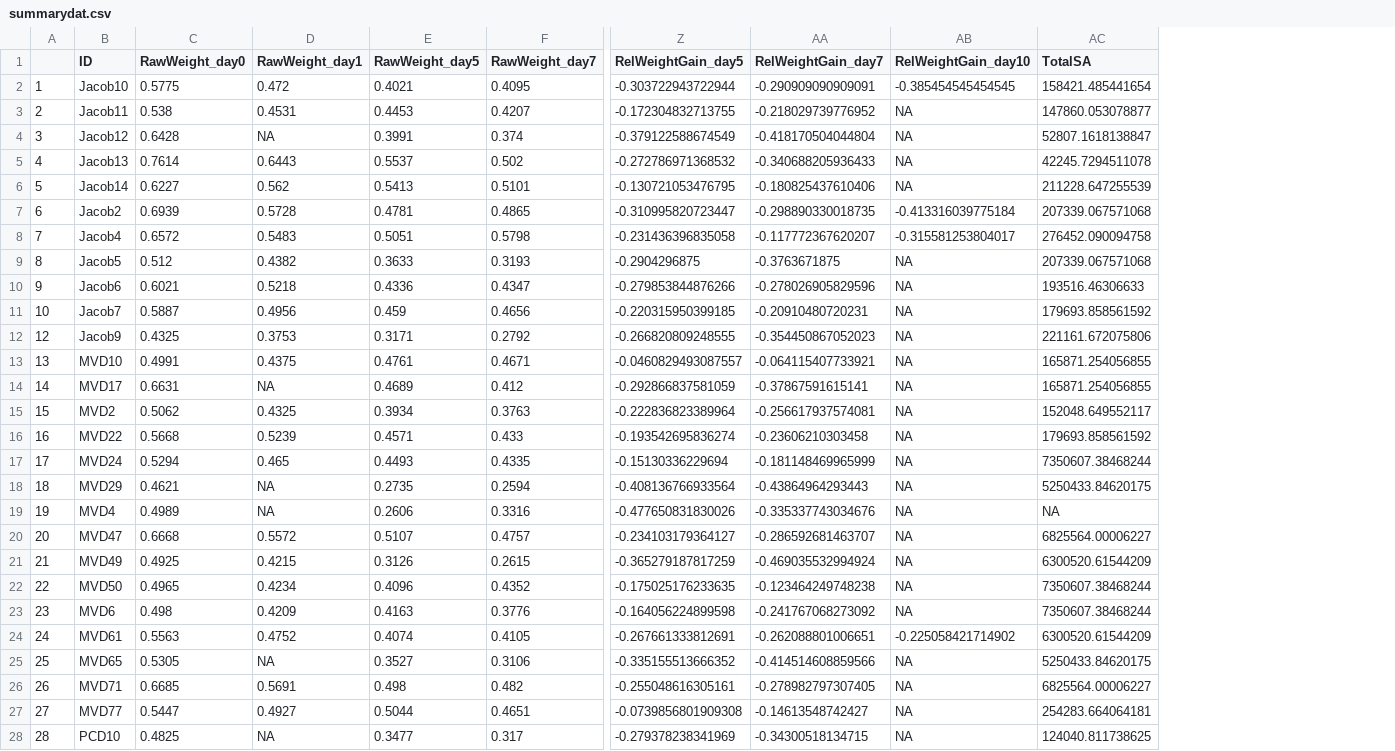
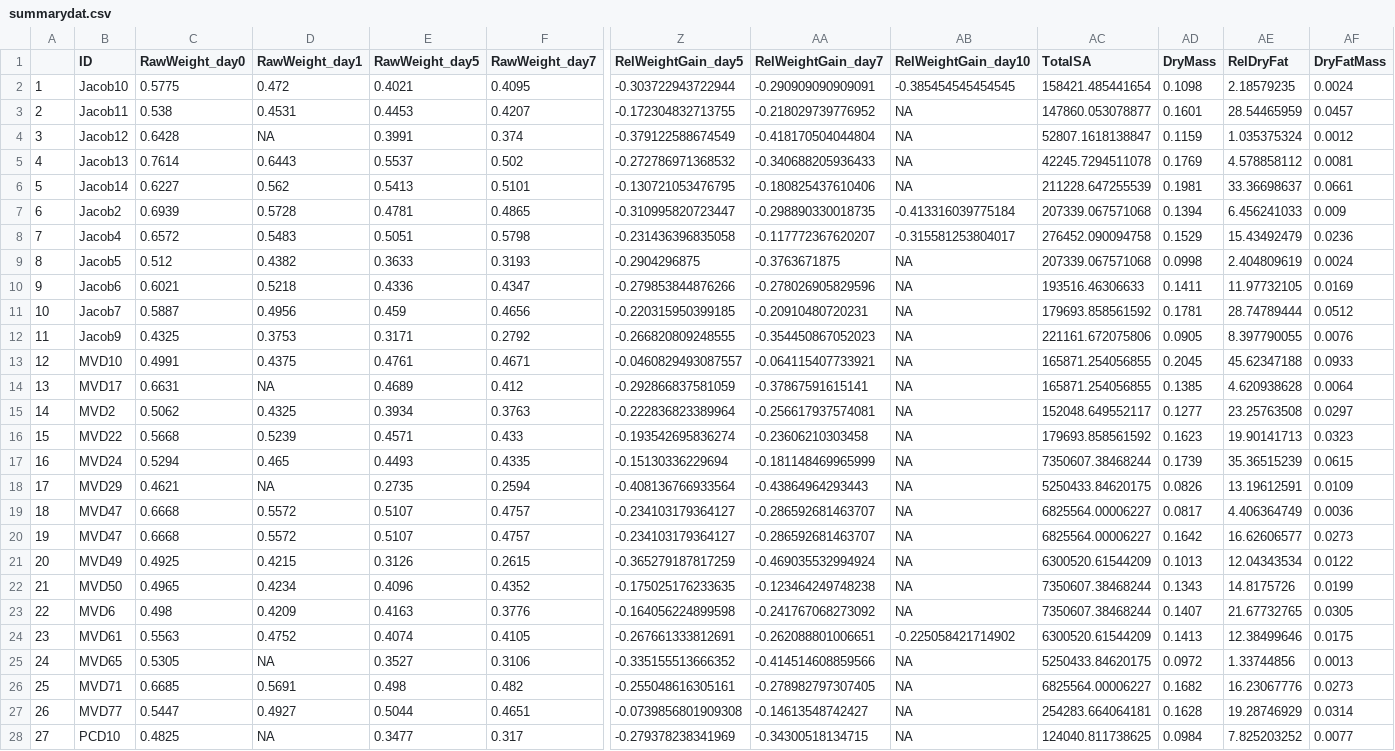
Before and after one commit to ManonVeselovsky/NectarExperiment_Analysis, a CSV file: processed/summarydat.csv, drawn as a sheet; only a part is shown, gaps mark what is left out; removed rows and columns are numbered as before the commit, all else as after; rows hold the shown columns only; the diff covers the shown part only; the diff names each change by its address in the sheet, - before the commit and + after, or states it on an @@ line.

```diff
--- a/processed/summarydat.csv
+++ b/processed/summarydat.csv
+column AD (DryMass), rows 2-19: 0.1098 | 0.1601 | 0.1159 | 0.1769 | 0.1981 | 0.1394 | 0.1529 | 0.0998 | 0.1411 | 0.1781 | 0.0905 | 0.2045 | 0.1385 | 0.1277 | 0.1623 | 0.1739 | 0.0826 | 0.0817; rows 21-28: 0.1013 | 0.1343 | 0.1407 | 0.1413 | 0.0972 | 0.1682 | 0.1628 | 0.0984
+column AE (RelDryFat), rows 2-19: 2.18579235 | 28.54465959 | 1.035375324 | 4.578858112 | 33.36698637 | 6.456241033 | 15.43492479 | 2.404809619 | 11.97732105 | 28.74789444 | 8.397790055 | 45.62347188 | 4.620938628 | 23.25763508 | 19.90141713 | 35.36515239 | 13.19612591 | 4.406364749; rows 21-28: 12.04343534 | 14.8175726 | 21.67732765 | 12.38499646 | 1.33744856 | 16.23067776 | 19.28746929 | 7.825203252
+column AF (DryFatMass), rows 2-19: 0.0024 | 0.0457 | 0.0012 | 0.0081 | 0.0661 | 0.009 | 0.0236 | 0.0024 | 0.0169 | 0.0512 | 0.0076 | 0.0933 | 0.0064 | 0.0297 | 0.0323 | 0.0615 | 0.0109 | 0.0036; rows 21-28: 0.0122 | 0.0199 | 0.0305 | 0.0175 | 0.0013 | 0.0273 | 0.0314 | 0.0077
-A12: 12
+A12: 11
-A13: 13
+A13: 12
-A14: 14
+A14: 13
-A15: 15
+A15: 14
-A16: 16
+A16: 15
-A17: 17
+A17: 16
-A18: 18
+A18: 17
-row 19: 19 | MVD4 | 0.4989 | NA | 0.2606 | 0.3316 | -0.477650831830026 | -0.335337743034676 | NA | NA
-A19: 20
+A19: 18
+row 20: 19 | MVD47 | 0.6668 | 0.5572 | 0.5107 | 0.4757 | -0.234103179364127 | -0.286592681463707 | NA | 6825564.00006227 | 0.1642 | 16.62606577 | 0.0273
-A21: 21
+A21: 20
-A22: 22
+A22: 21
-A23: 23
+A23: 22
-A24: 24
+A24: 23
-A25: 25
+A25: 24
-A26: 26
+A26: 25
-A27: 27
+A27: 26
-A28: 28
+A28: 27
```
Also changed, not shown: 2 removed rows and 48 edited cells elsewhere in this file, data/FloralMeasurements.csv, 3 other files.
